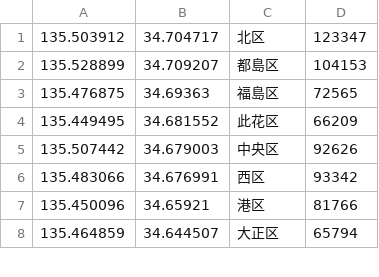
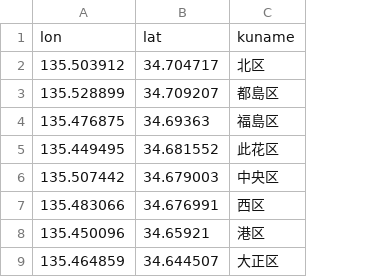
Before and after one commit to tadakazu1972/osakacitymap, a CSV file: ku_center.csv, drawn as a sheet; only a part is shown; removed rows and columns are numbered as before the commit, all else as after; the diff names each change by its address in the sheet, - before the commit and + after, or states it on an @@ line.

```diff
--- a/ku_center.csv
+++ b/ku_center.csv
-column D, rows 1-8: 123347 | 104153 | 72565 | 66209 | 92626 | 93342 | 81766 | 65794
+row 1: lon | lat | kuname
```
Also changed, not shown: 2 other files.
